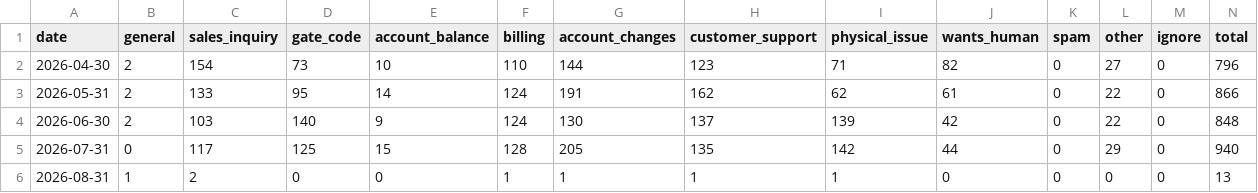
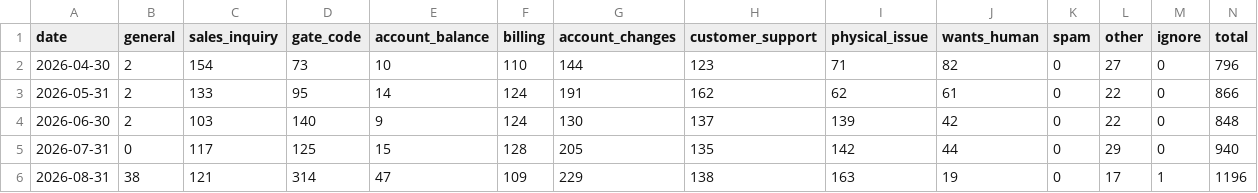
Before and after one commit to scalato/1box-dashboard, a CSV file: data/sp/escalations_by_category.csv, drawn as a sheet.

```diff
--- a/data/sp/escalations_by_category.csv
+++ b/data/sp/escalations_by_category.csv
@@ -5,2 +5,2 @@ date,general,sales_inquiry,gate_code,account_balance,billing,account_changes,cus
 2026-07-31,0,117,125,15,128,205,135,142,44,0,29,0,940
-2026-08-31,1,2,0,0,1,1,1,1,0,0,0,0,13
+2026-08-31,38,121,314,47,109,229,138,163,19,0,17,1,1196
```
Also changed, not shown: data/sp/conversations_by_category.csv, data/sp/conversations_by_location.csv, 1 other file.
